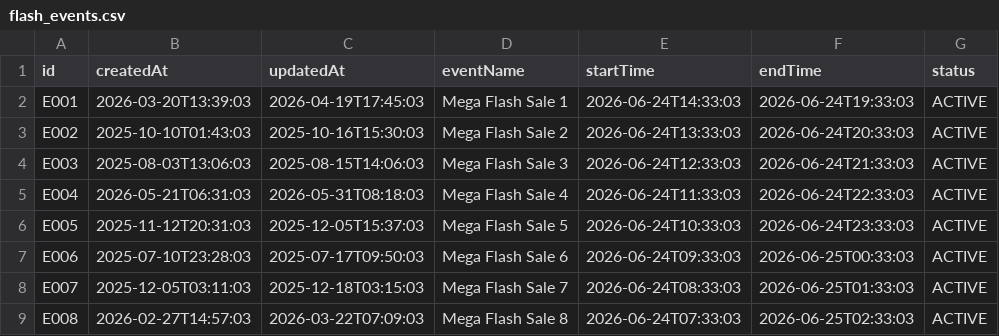
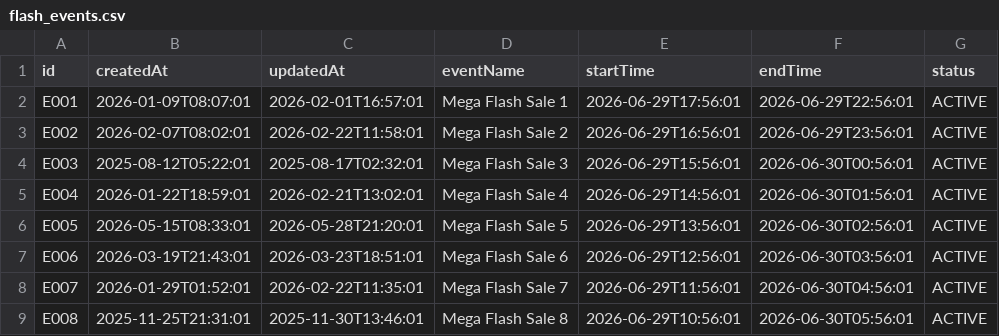
Before and after one commit to huydang12052006-tech/NHOM_5_LAB211_FlashSale, a CSV file: data/flash_events.csv, drawn as a sheet; only a part is shown; the diff covers the shown part only.

```diff
--- a/data/flash_events.csv
+++ b/data/flash_events.csv
@@ -1,9 +1,9 @@
 id,createdAt,updatedAt,eventName,startTime,endTime,status
-E001,2026-03-20T13:39:03,2026-04-19T17:45:03,Mega Flash Sale 1,2026-06-24T14:33:03,2026-06-24T19:33:03,ACTIVE
-E002,2025-10-10T01:43:03,2025-10-16T15:30:03,Mega Flash Sale 2,2026-06-24T13:33:03,2026-06-24T20:33:03,ACTIVE
-E003,2025-08-03T13:06:03,2025-08-15T14:06:03,Mega Flash Sale 3,2026-06-24T12:33:03,2026-06-24T21:33:03,ACTIVE
-E004,2026-05-21T06:31:03,2026-05-31T08:18:03,Mega Flash Sale 4,2026-06-24T11:33:03,2026-06-24T22:33:03,ACTIVE
-E005,2025-11-12T20:31:03,2025-12-05T15:37:03,Mega Flash Sale 5,2026-06-24T10:33:03,2026-06-24T23:33:03,ACTIVE
-E006,2025-07-10T23:28:03,2025-07-17T09:50:03,Mega Flash Sale 6,2026-06-24T09:33:03,2026-06-25T00:33:03,ACTIVE
-E007,2025-12-05T03:11:03,2025-12-18T03:15:03,Mega Flash Sale 7,2026-06-24T08:33:03,2026-06-25T01:33:03,ACTIVE
-E008,2026-02-27T14:57:03,2026-03-22T07:09:03,Mega Flash Sale 8,2026-06-24T07:33:03,2026-06-25T02:33:03,ACTIVE
+E001,2026-01-09T08:07:01,2026-02-01T16:57:01,Mega Flash Sale 1,2026-06-29T17:56:01,2026-06-29T22:56:01,ACTIVE
+E002,2026-02-07T08:02:01,2026-02-22T11:58:01,Mega Flash Sale 2,2026-06-29T16:56:01,2026-06-29T23:56:01,ACTIVE
+E003,2025-08-12T05:22:01,2025-08-17T02:32:01,Mega Flash Sale 3,2026-06-29T15:56:01,2026-06-30T00:56:01,ACTIVE
+E004,2026-01-22T18:59:01,2026-02-21T13:02:01,Mega Flash Sale 4,2026-06-29T14:56:01,2026-06-30T01:56:01,ACTIVE
+E005,2026-05-15T08:33:01,2026-05-28T21:20:01,Mega Flash Sale 5,2026-06-29T13:56:01,2026-06-30T02:56:01,ACTIVE
+E006,2026-03-19T21:43:01,2026-03-23T18:51:01,Mega Flash Sale 6,2026-06-29T12:56:01,2026-06-30T03:56:01,ACTIVE
+E007,2026-01-29T01:52:01,2026-02-22T11:35:01,Mega Flash Sale 7,2026-06-29T11:56:01,2026-06-30T04:56:01,ACTIVE
+E008,2025-11-25T21:31:01,2025-11-30T13:46:01,Mega Flash Sale 8,2026-06-29T10:56:01,2026-06-30T05:56:01,ACTIVE
```
Also changed, not shown: 168 edited cells elsewhere in this file, data/cart_items.csv, data/flash_items.csv, 13 other files.
